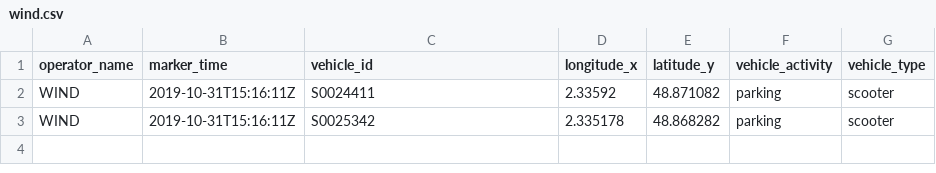
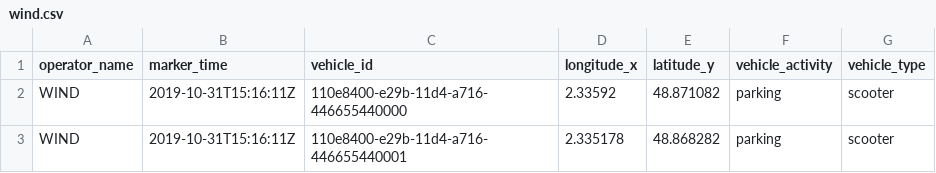
Before and after one commit to JPC75/test, a CSV file: wind.csv, drawn as a sheet.

Commit message:
Update wind.csv

```diff
--- a/wind.csv
+++ b/wind.csv
@@ -1,3 +1,3 @@
 operator_name;marker_time;vehicle_id;longitude_x;latitude_y;vehicle_activity;vehicle_type
-WIND;2019-10-31T15:16:11Z;S0024411;2.33592;48.871082;parking;scooter
-WIND;2019-10-31T15:16:11Z;S0025342;2.335178;48.868282;parking;scooter
+WIND;2019-10-31T15:16:11Z;110e8400-e29b-11d4-a716-446655440000;2.33592;48.871082;parking;scooter
+WIND;2019-10-31T15:16:11Z;110e8400-e29b-11d4-a716-446655440001;2.335178;48.868282;parking;scooter
```
